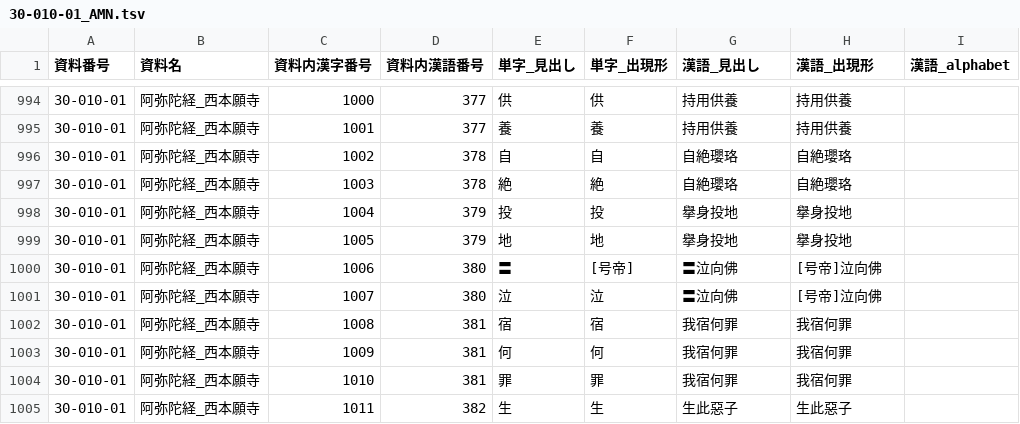
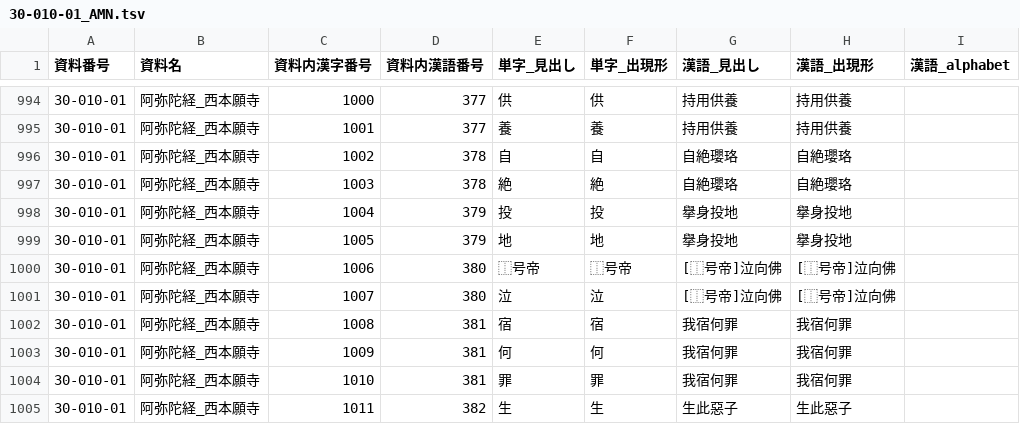
Before and after one commit to daikaku/DHSJR, a TSV file: data/30-010-01_AMN.tsv, drawn as a sheet; only a part is shown, gaps mark what is left out; the diff names each change by its address in the sheet, - before the commit and + after, or states it on an @@ line.

```diff
--- a/data/30-010-01_AMN.tsv
+++ b/data/30-010-01_AMN.tsv
-E1000 (単字_見出し): 〓
+E1000 (単字_見出し): ⿰号帝
-F1000 (単字_出現形): [号帝]
+F1000 (単字_出現形): ⿰号帝
-G1000:G1001 (漢語_見出し): 〓泣向佛
+G1000:G1001 (漢語_見出し): [⿰号帝]泣向佛
-H1000:H1001 (漢語_出現形): [号帝]泣向佛
+H1000:H1001 (漢語_出現形): [⿰号帝]泣向佛
```
Also changed, not shown: data/20-044-01_HOK.tsv, data/20-045-01_HTK.tsv, 18 other files.
